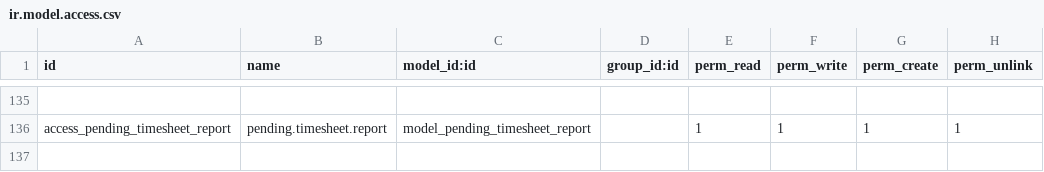
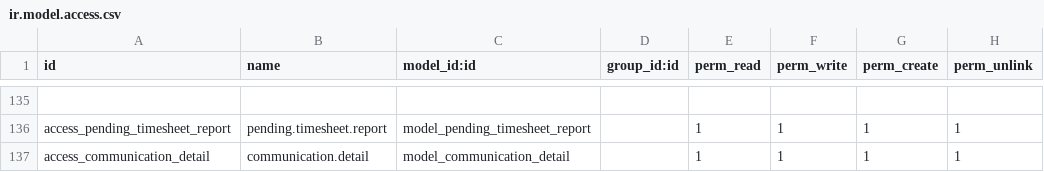
Before and after one commit to westlyou/odoo_erp, a CSV file: indimedi_crm/security/ir.model.access.csv, drawn as a sheet; only a part is shown, gaps mark what is left out; the diff names each change by its address in the sheet, - before the commit and + after, or states it on an @@ line.

Commit message:
[ADD] communication detail in timesheet

```diff
--- a/indimedi_crm/security/ir.model.access.csv
+++ b/indimedi_crm/security/ir.model.access.csv
+row 137: access_communication_detail | communication.detail | model_communication_detail |  | 1 | 1 | 1 | 1
```
Also changed, not shown: 8 other files.
